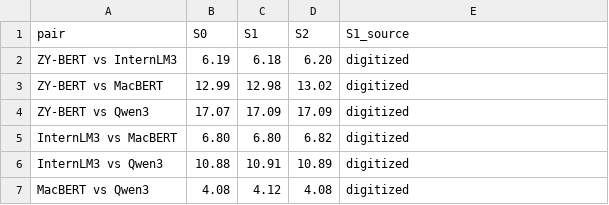
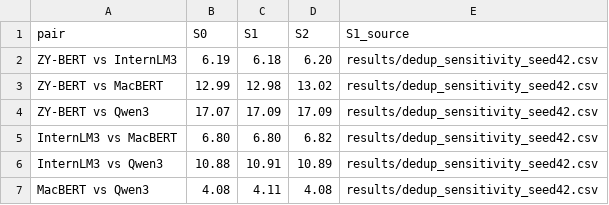
Before and after one commit to Zhuyuyangyy/TCM-SD42-Public-Reproducibility, a CSV file: figures_py/source_data/fig6_dedup.csv, drawn as a sheet.

```diff
--- a/figures_py/source_data/fig6_dedup.csv
+++ b/figures_py/source_data/fig6_dedup.csv
@@ -1,7 +1,7 @@
 pair,S0,S1,S2,S1_source
-ZY-BERT vs InternLM3,6.19,6.18,6.20,digitized
-ZY-BERT vs MacBERT,12.99,12.98,13.02,digitized
-ZY-BERT vs Qwen3,17.07,17.09,17.09,digitized
-InternLM3 vs MacBERT,6.80,6.80,6.82,digitized
-InternLM3 vs Qwen3,10.88,10.91,10.89,digitized
-MacBERT vs Qwen3,4.08,4.12,4.08,digitized
+ZY-BERT vs InternLM3,6.19,6.18,6.20,results/dedup_sensitivity_seed42.csv
+ZY-BERT vs MacBERT,12.99,12.98,13.02,results/dedup_sensitivity_seed42.csv
+ZY-BERT vs Qwen3,17.07,17.09,17.09,results/dedup_sensitivity_seed42.csv
+InternLM3 vs MacBERT,6.80,6.80,6.82,results/dedup_sensitivity_seed42.csv
+InternLM3 vs Qwen3,10.88,10.91,10.89,results/dedup_sensitivity_seed42.csv
+MacBERT vs Qwen3,4.08,4.11,4.08,results/dedup_sensitivity_seed42.csv
```
Also changed, not shown: figures_py/source_data/fig5_pairs.csv, figures_py/source_data/fig6_bootstrap.csv, 39 other files.
